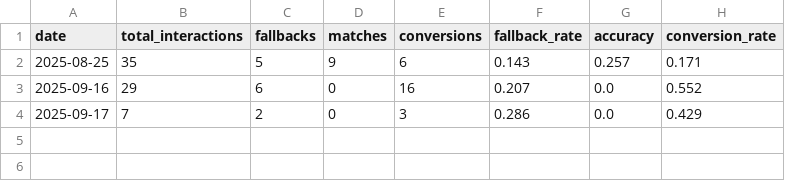
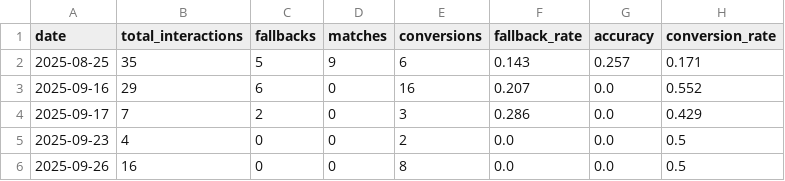
Before and after one commit to Aster-Health-Inc/aster-health-app, a CSV file: logs/daily_metrics.csv, drawn as a sheet; the diff names each change by its address in the sheet, - before the commit and + after, or states it on an @@ line.

```diff
--- a/logs/daily_metrics.csv
+++ b/logs/daily_metrics.csv
+row 5: 2025-09-23 | 4 | 0 | 0 | 2 | 0.0 | 0.0 | 0.5
+row 6: 2025-09-26 | 16 | 0 | 0 | 8 | 0.0 | 0.0 | 0.5
```
Also changed, not shown: logs/interactions.csv, 12 other files.
